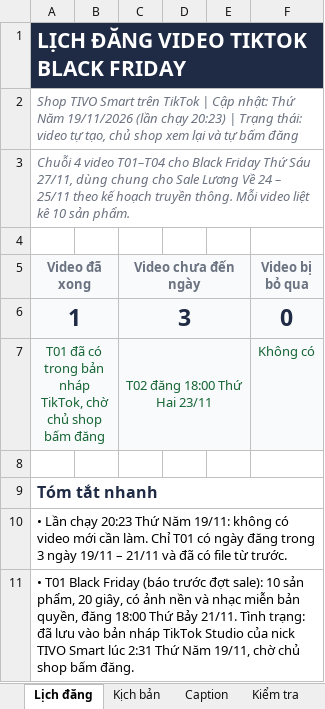
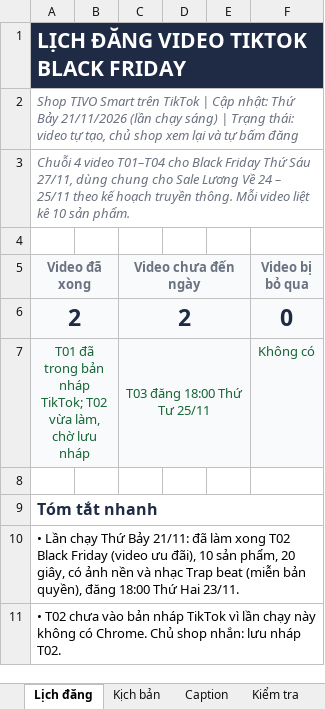
Before and after one commit to trinhkiet06/tivo-agents, an Excel workbook: Tivo-van-hanh-marketing-ai/output/3-video/black-friday/lich-dang-video.xlsx, sheet Lịch đăng, drawn as a sheet; only a part is shown; values as stored, in another font and other column widths than the file's, no borders; removed rows and columns are numbered as before the commit, all else as after; the diff covers the shown part only; the diff names each change by its address in the sheet, - before the commit and + after, or states it on an @@ line.

```diff
--- a/Tivo-van-hanh-marketing-ai/output/3-video/black-friday/lich-dang-video.xlsx (sheet Lịch đăng)
+++ b/Tivo-van-hanh-marketing-ai/output/3-video/black-friday/lich-dang-video.xlsx (sheet Lịch đăng)
-A2 (Video đã xong): …nhật: Thứ Năm 19/11/2026 (lần chạy 20:23) | Trạng…
+A2 (Video đã xong): …nhật: Thứ Bảy 21/11/2026 (lần chạy sáng) | Trạng…
-row 6: 1 |  | 3 |  |  | 0
+row 6: 2 |  | 2 |  |  | 0
-A7 (Video đã xong): T01 đã có trong bản nháp TikTok, chờ chủ shop bấm đăng
+A7 (Video đã xong): T01 đã trong bản nháp TikTok; T02 vừa làm, chờ lưu nháp
-C7 (Video chưa đến ngày): T02 đăng 18:00 Thứ Hai 23/11
+C7 (Video chưa đến ngày): T03 đăng 18:00 Thứ Tư 25/11
-A10 (Video đã xong): …Lần chạy 20:23 Thứ Năm 19/11: không có video mới cần làm. Chỉ T01 có ngày đăng trong 3 ngày 19/11 – 21/11 và đã có file từ trước.
+A10 (Video đã xong): …Lần chạy Thứ Bảy 21/11: đã làm xong T02 Black Friday (video ưu đãi), 10 sản phẩm, 20 giây, có ảnh nền và nhạc Trap beat (miễn bản quyền), đăng 18:00 Thứ Hai 23/11.
-A11 (Video đã xong): • T01 Black Friday (báo trước đợt sale): 10 sản phẩm, 20 giây, có ảnh nền và nhạc miễn bản quyền, đăng 18:00 Thứ Bảy 21/11. Tình trạng: đã lưu vào bản nháp TikTok Studio của nick TIVO Smart lúc 2:31 Thứ Năm 19/11, chờ chủ shop bấm đăng.
+A11 (Video đã xong): • T02 chưa vào bản nháp TikTok vì lần chạy này không có Chrome. Chủ shop nhắn: lưu nháp T02.
```
Also changed, not shown: 1 added row, 10 edited cells and cell formats elsewhere in this sheet, sheet Kịch bản, sheet Kiểm tra, sheet Cần xác nhận, sheet Thông số dựng, sheet Cách đăng, sheet Caption, 22 other files.
